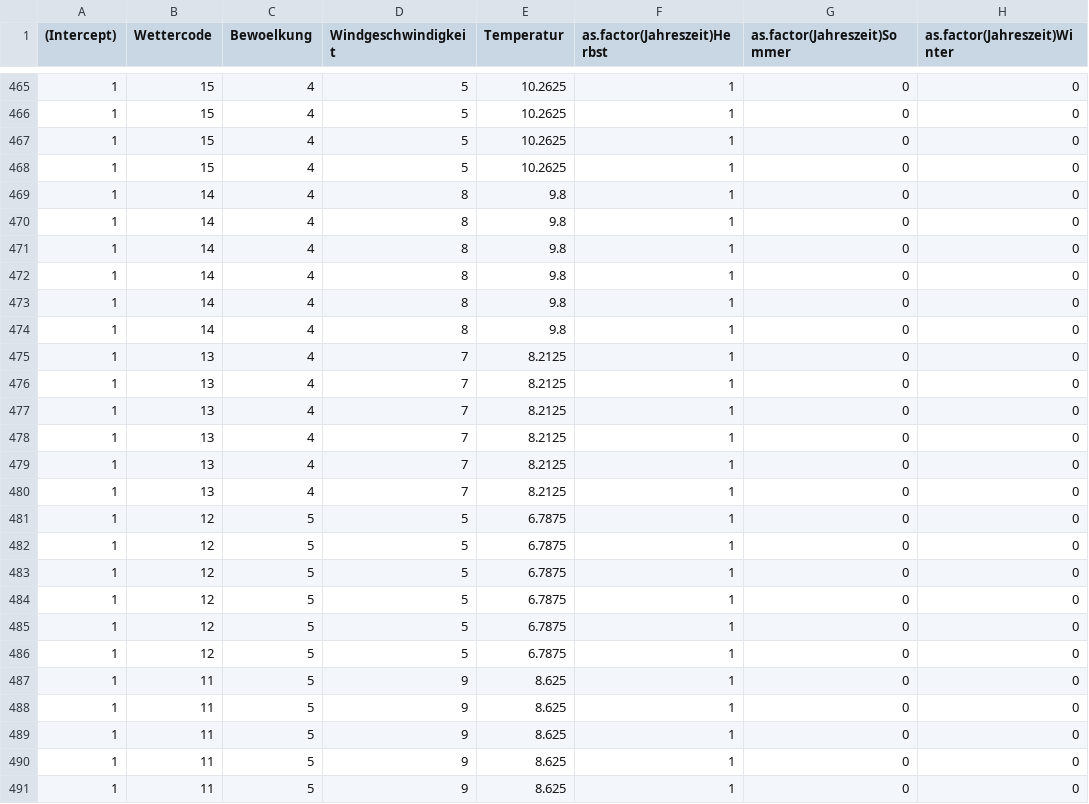
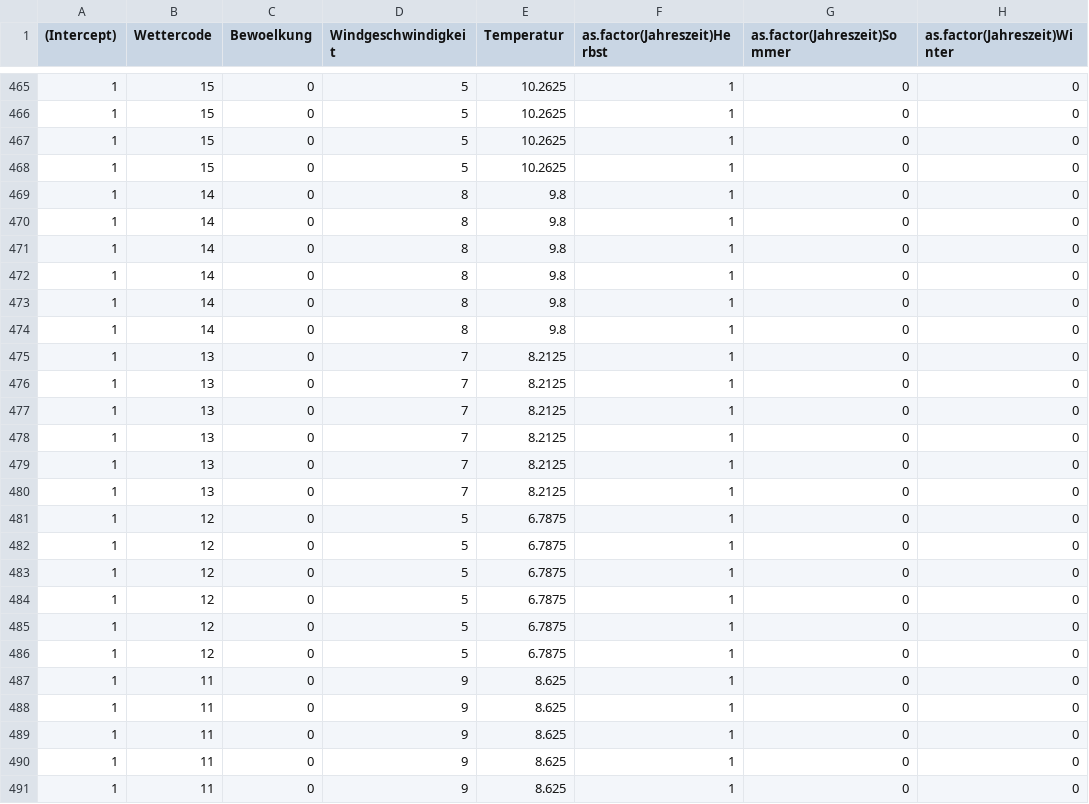
Before and after one commit to MarleneSteinbach/team2-B-ckerei, a CSV file: csv_data/validation_features.csv, drawn as a sheet; only a part is shown, gaps mark what is left out; the diff covers the shown part only; the diff names each change by its address in the sheet, - before the commit and + after, or states it on an @@ line.

```diff
--- a/csv_data/validation_features.csv
+++ b/csv_data/validation_features.csv
-C465:C480 (Bewoelkung): 4
+C465:C480 (Bewoelkung): 0
-C481:C491 (Bewoelkung): 5
+C481:C491 (Bewoelkung): 0
```
Also changed, not shown: 28 edited cells elsewhere in this file, csv_data/test_features.csv, csv_data/training_features.csv.
